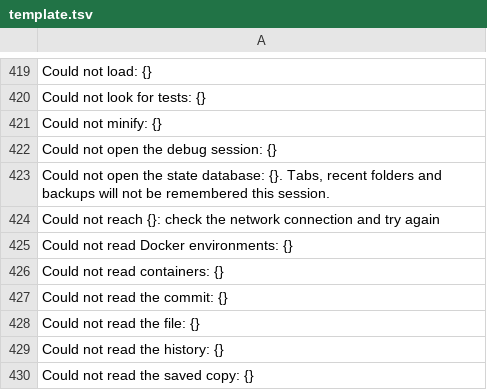
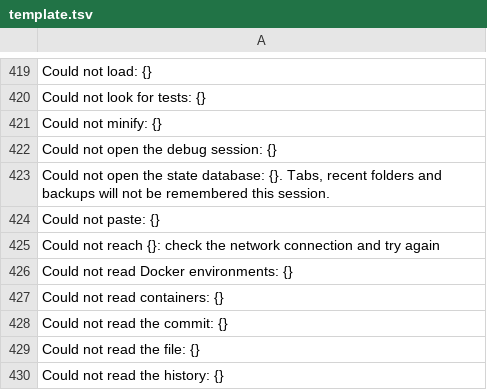
Before and after one commit to doancan/codeyard, a TSV file: crates/app/locales/template.tsv, drawn as a sheet; only a part is shown, gaps mark what is left out; the shorter side is filled out with more unchanged rows.

```diff
--- a/crates/app/locales/template.tsv
+++ b/crates/app/locales/template.tsv
@@ -423,2 +423,3 @@ Could not open the debug session: {}
 Could not open the state database: {}. Tabs, recent folders and backups will not be remembered this session.	
+Could not paste: {}	
 Could not reach {}: check the network connection and try again	
```
Also changed, not shown: 3 other files.
